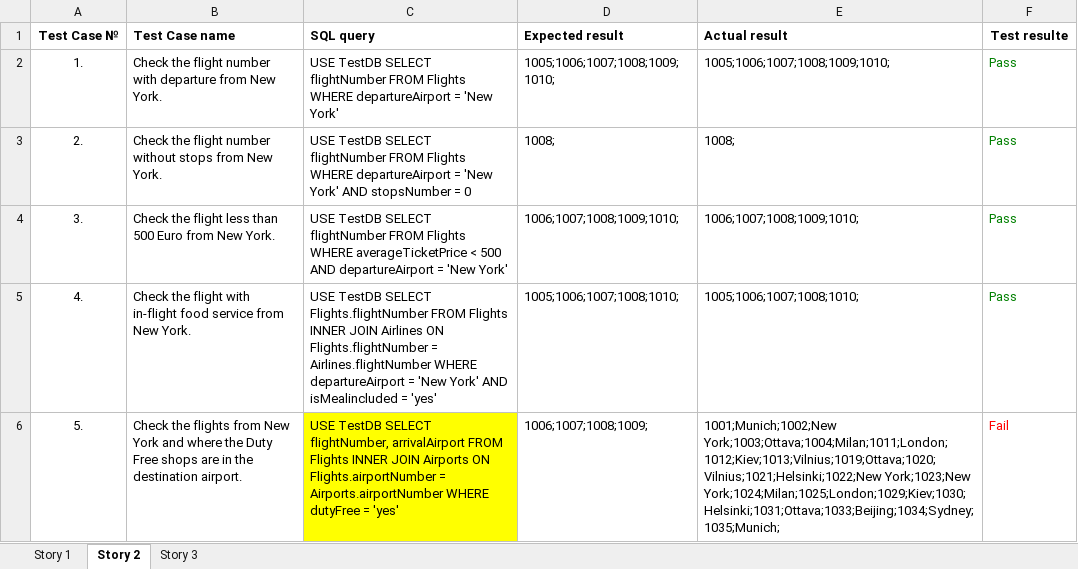
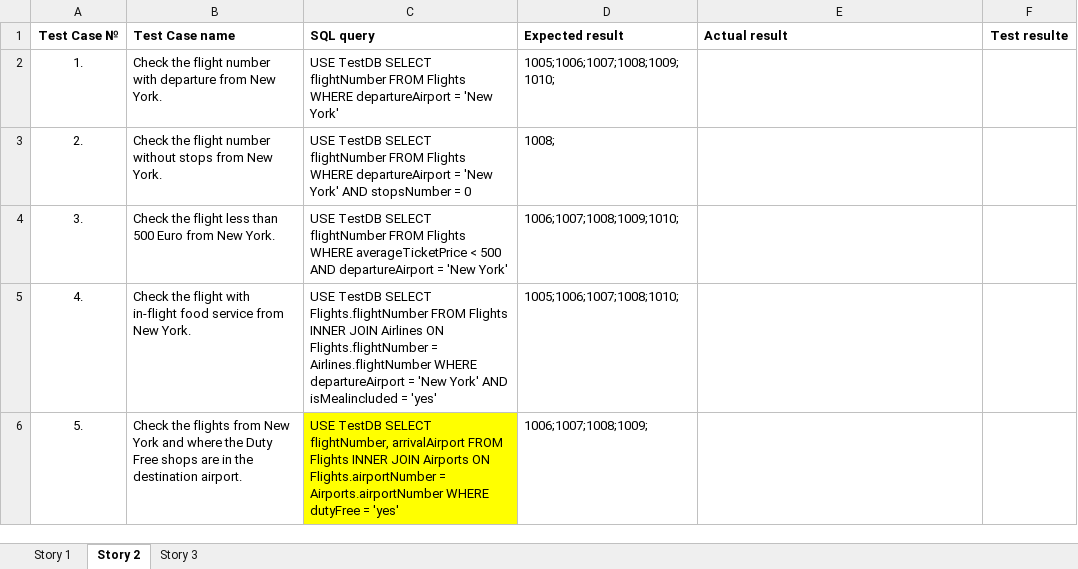
Before and after one commit to Avedon-007/TestGitRepo, an Excel workbook: AndyTEST/Libs/UserStoriesChecklist_02.xlsx, sheet Story 2, drawn as a sheet; values as stored, in another font and other column widths than the file's, no borders; the diff names each change by its address in the sheet, - before the commit and + after, or states it on an @@ line.

```diff
--- a/AndyTEST/Libs/UserStoriesChecklist_02.xlsx (sheet Story 2)
+++ b/AndyTEST/Libs/UserStoriesChecklist_02.xlsx (sheet Story 2)
-E2 (Actual result): 1005;1006;1007;1008;1009;1010;
+E2 (Actual result): (empty)
-F2:F5 (Test resulte): Pass
+F2:F5 (Test resulte): (empty)
-E3 (Actual result): 1008;
+E3 (Actual result): (empty)
-E4 (Actual result): 1006;1007;1008;1009;1010;
+E4 (Actual result): (empty)
-E5 (Actual result): 1005;1006;1007;1008;1010;
+E5 (Actual result): (empty)
-E6 (Actual result): 1001;Munich;1002;New York;1003;Ottava;1004;Milan;1011;London;1012;Kiev;1013;Vilnius;1019;Ottava;1020;Vilnius;1021;Helsinki;1022;New York;1023;New York;1024;Milan;1025;London;1029;Kiev;1030;Helsinki;1031;Ottava;1033;Beijing;1034;Sydney;1035;Munich;
+E6 (Actual result): (empty)
-F6 (Test resulte): Fail
+F6 (Test resulte): (empty)
```
Also changed, not shown: sheet Story 1, sheet Story 3, AndyTEST/Libs/ComplexScenariosChecklist.xlsx, AndyTEST/Libs/SimpleScenariosChecklist_02.xlsx.
